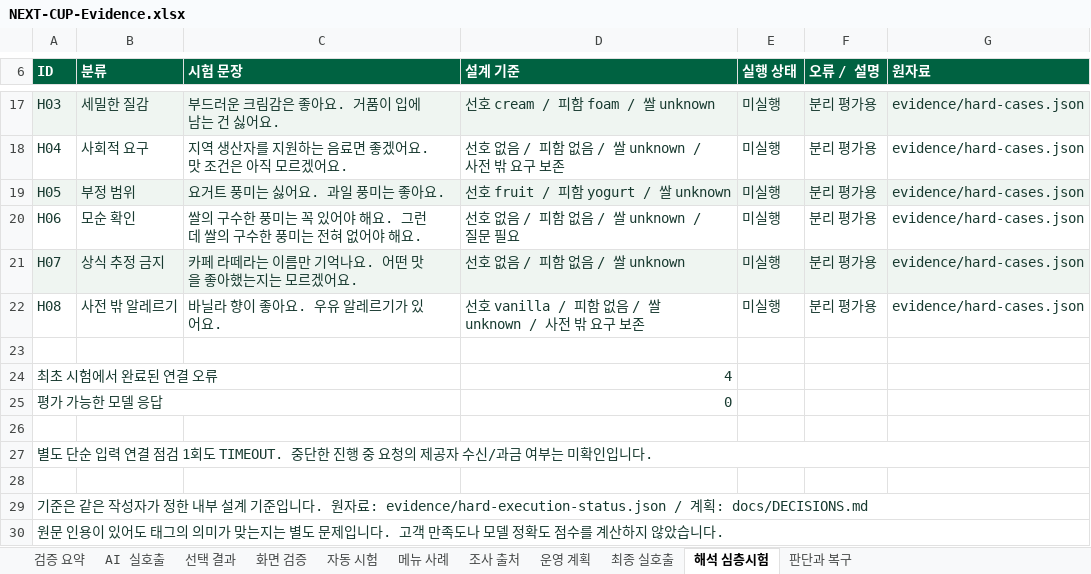
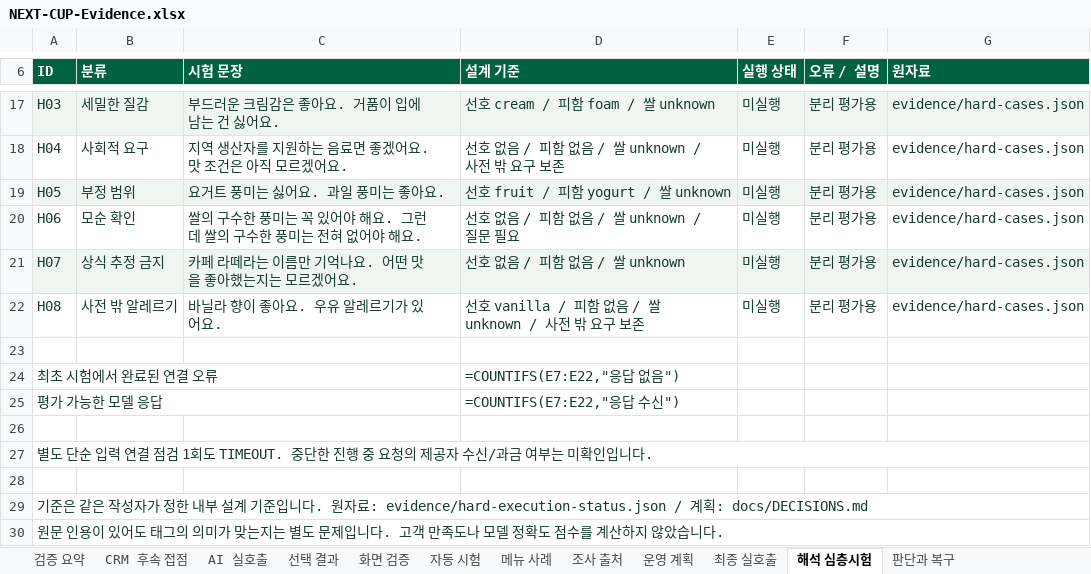
Before and after one commit to jhheo51-arch/next-cup-ai-portfolio, an Excel workbook: submission/NEXT-CUP-Evidence.xlsx, sheet 해석 심층시험, drawn as a sheet; only a part is shown, gaps mark what is left out; values as stored, in another font and other column widths than the file's, no borders; formulas without a stored value are shown as written; the diff names each change by its address in the sheet, - before the commit and + after, or states it on an @@ line.

```diff
--- a/submission/NEXT-CUP-Evidence.xlsx (sheet 해석 심층시험)
+++ b/submission/NEXT-CUP-Evidence.xlsx (sheet 해석 심층시험)
+sheet tab: CRM 후속 접점
-D24 (설계 기준): 4
+D24 (설계 기준): =COUNTIFS(E7:E22,"응답 없음")
-D25 (설계 기준): 0
+D25 (설계 기준): =COUNTIFS(E7:E22,"응답 수신")
```
Also changed, not shown: sheet 검증 요약, sheet 자동 시험, sheet 판단과 복구, sheet 운영 계획, 28 other files.
